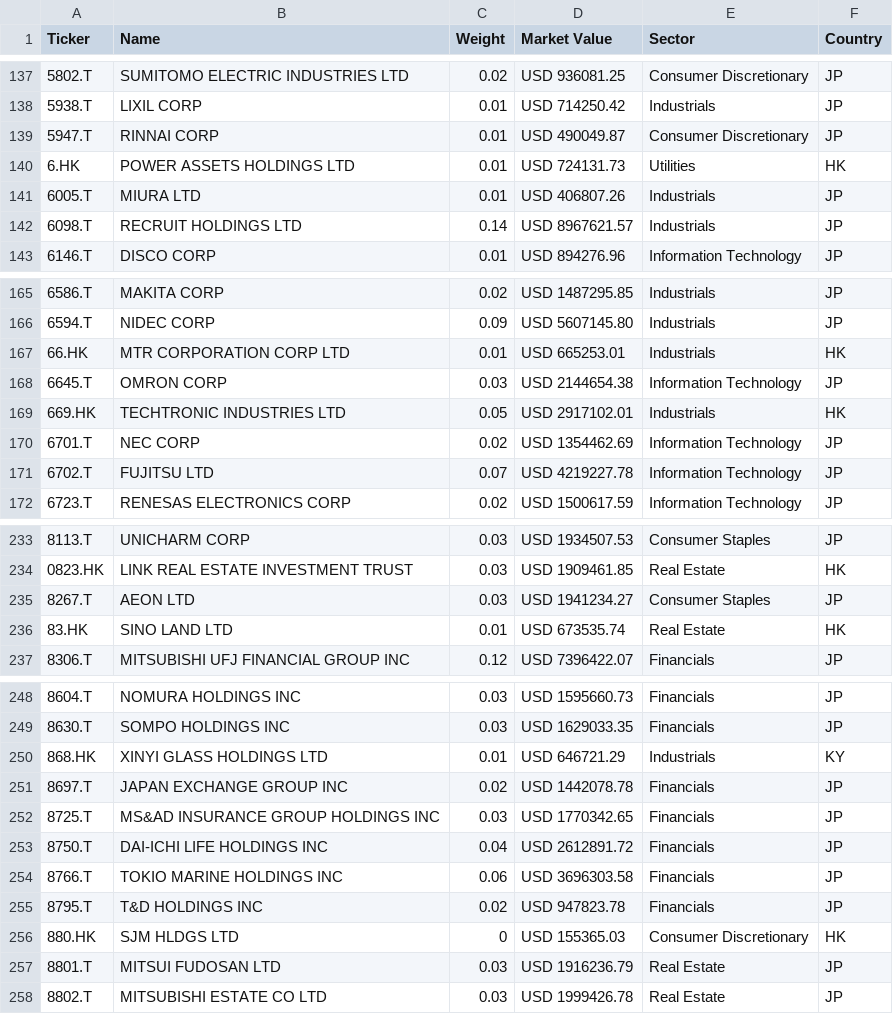
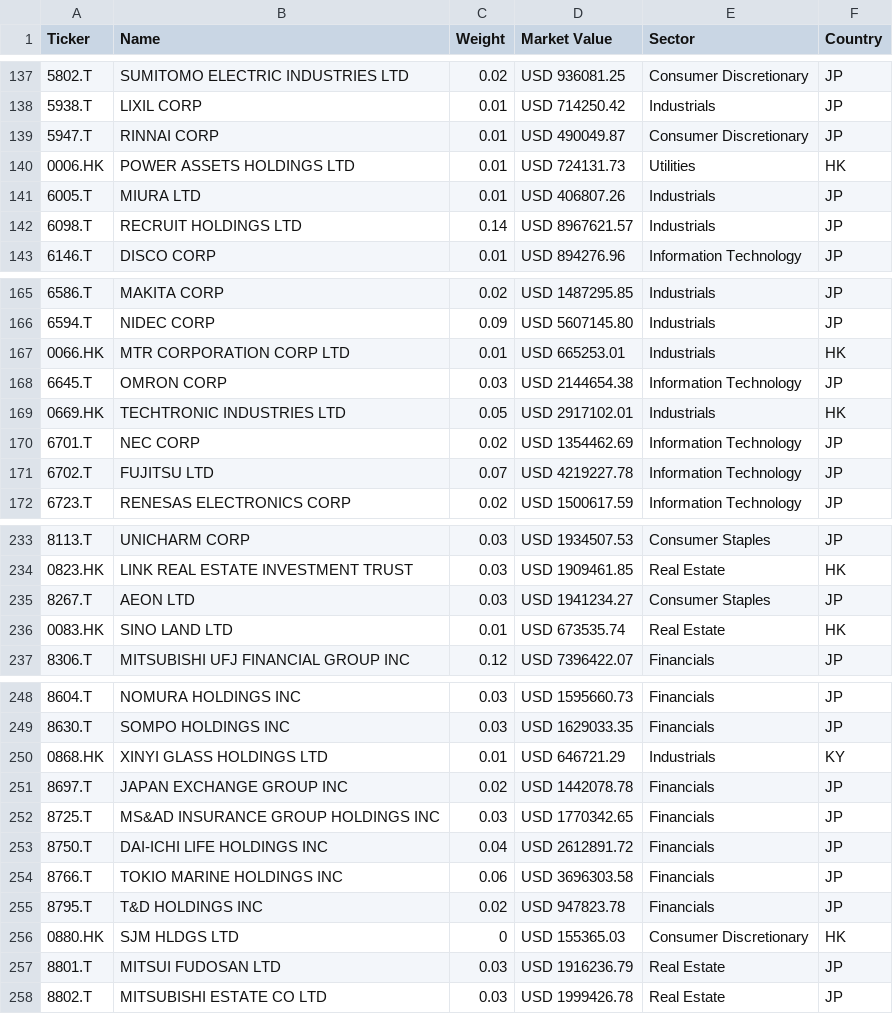
Before and after one commit to opentaps/open-climate-investing, a CSV file: data/msci_constituent_details.csv, drawn as a sheet; only a part is shown, gaps mark what is left out; the diff covers the shown part only.

Commit message:
fix a few more tickers

```diff
--- a/data/msci_constituent_details.csv
+++ b/data/msci_constituent_details.csv
@@ -139,3 +139,3 @@ Ticker,Name,Weight,Market Value,Sector,Country
 5947.T,RINNAI CORP,0.01,USD 490049.87,Consumer Discretionary,JP
-6.HK,POWER ASSETS HOLDINGS LTD,0.01,USD 724131.73,Utilities,HK
+0006.HK,POWER ASSETS HOLDINGS LTD,0.01,USD 724131.73,Utilities,HK
 6005.T,MIURA LTD,0.01,USD 406807.26,Industrials,JP
@@ -166,5 +166,5 @@ Ticker,Name,Weight,Market Value,Sector,Country
 6594.T,NIDEC CORP,0.09,USD 5607145.80,Industrials,JP
-66.HK,MTR CORPORATION CORP LTD,0.01,USD 665253.01,Industrials,HK
+0066.HK,MTR CORPORATION CORP LTD,0.01,USD 665253.01,Industrials,HK
 6645.T,OMRON CORP,0.03,USD 2144654.38,Information Technology,JP
-669.HK,TECHTRONIC INDUSTRIES LTD,0.05,USD 2917102.01,Industrials,HK
+0669.HK,TECHTRONIC INDUSTRIES LTD,0.05,USD 2917102.01,Industrials,HK
 6701.T,NEC CORP,0.02,USD 1354462.69,Information Technology,JP
@@ -235,3 +235,3 @@ Ticker,Name,Weight,Market Value,Sector,Country
 8267.T,AEON LTD,0.03,USD 1941234.27,Consumer Staples,JP
-83.HK,SINO LAND LTD,0.01,USD 673535.74,Real Estate,HK
+0083.HK,SINO LAND LTD,0.01,USD 673535.74,Real Estate,HK
 8306.T,MITSUBISHI UFJ FINANCIAL GROUP INC,0.12,USD 7396422.07,Financials,JP
@@ -249,3 +249,3 @@ Ticker,Name,Weight,Market Value,Sector,Country
 8630.T,SOMPO HOLDINGS INC,0.03,USD 1629033.35,Financials,JP
-868.HK,XINYI GLASS HOLDINGS LTD,0.01,USD 646721.29,Industrials,KY
+0868.HK,XINYI GLASS HOLDINGS LTD,0.01,USD 646721.29,Industrials,KY
 8697.T,JAPAN EXCHANGE GROUP INC,0.02,USD 1442078.78,Financials,JP
@@ -255,3 +255,3 @@ Ticker,Name,Weight,Market Value,Sector,Country
 8795.T,T&D HOLDINGS INC,0.02,USD 947823.78,Financials,JP
-880.HK,SJM HLDGS LTD,0,USD 155365.03,Consumer Discretionary,HK
+0880.HK,SJM HLDGS LTD,0,USD 155365.03,Consumer Discretionary,HK
 8801.T,MITSUI FUDOSAN LTD,0.03,USD 1916236.79,Real Estate,JP
```
Also changed, not shown: 3 edited cells elsewhere in this file.
